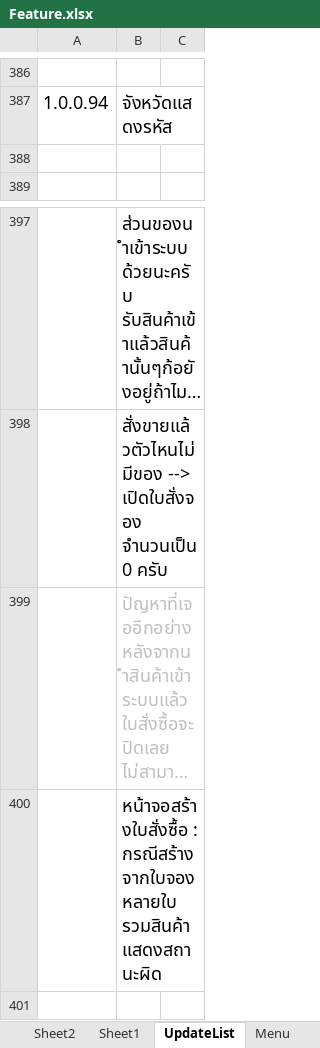
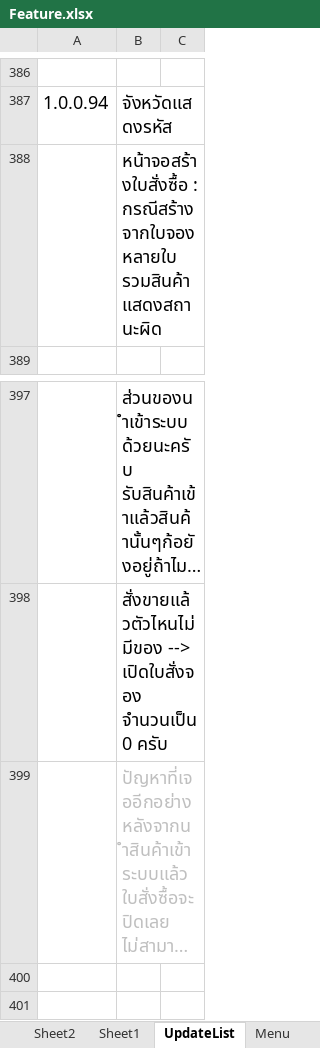
Before and after one commit to artit1981/ubproject, an Excel workbook: _Doc/Feature.xlsx, sheet UpdateList, drawn as a sheet; only a part is shown, gaps mark what is left out; long unchanged cells end in …; values as stored, in another font and other column widths than the file's, no borders; the diff names each change by its address in the sheet, - before the commit and + after, or states it on an @@ line.

```diff
--- a/_Doc/Feature.xlsx (sheet UpdateList)
+++ b/_Doc/Feature.xlsx (sheet UpdateList)
-B388: (empty)
+B388: หน้าจอสร้างใบสั่งซื้อ : กรณีสร้างจากใบจองหลายใบ รวมสินค้า แสดงสถานะผิด
-B400: หน้าจอสร้างใบสั่งซื้อ : กรณีสร้างจากใบจองหลายใบ รวมสินค้า แสดงสถานะผิด
+B400: (empty)
```
Also changed, not shown: 10 other files.
